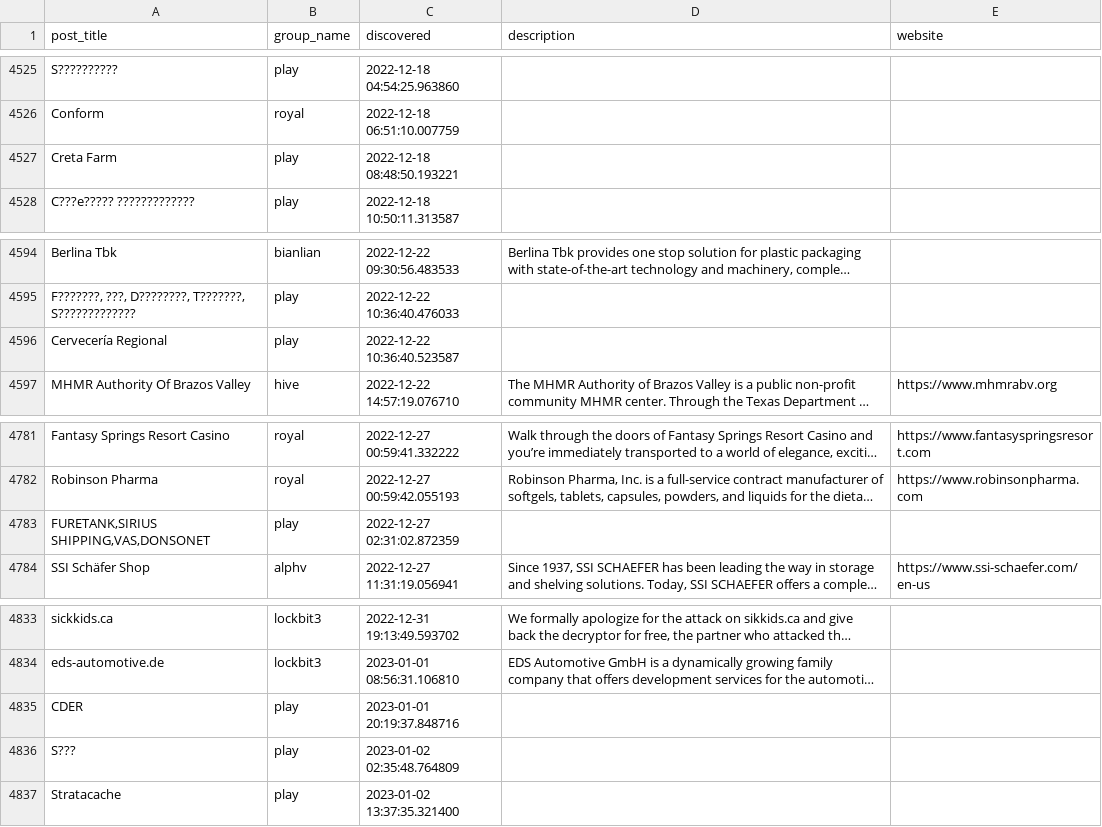
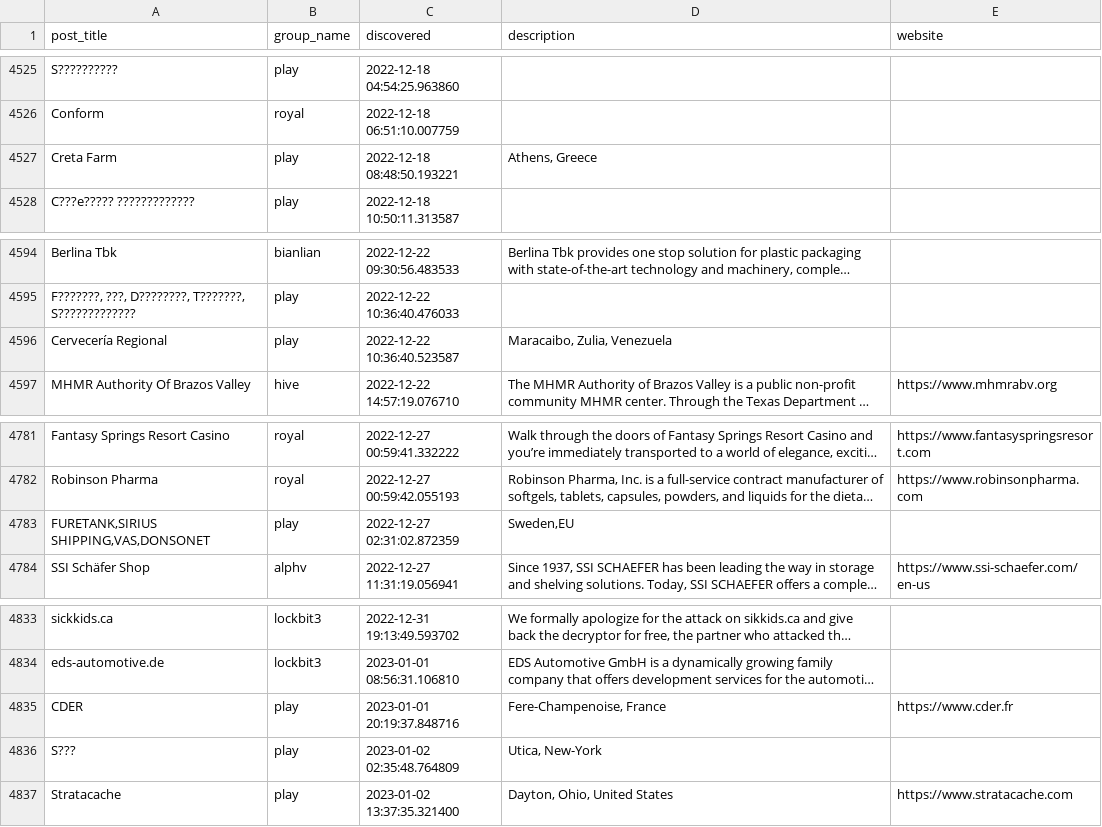
Before and after one commit to tinyx3k/ransomware.live, a CSV file: docs/posts.csv, drawn as a sheet; only a part is shown, gaps mark what is left out; long unchanged cells end in …; the diff names each change by its address in the sheet, - before the commit and + after, or states it on an @@ line.

```diff
--- a/docs/posts.csv
+++ b/docs/posts.csv
-D4527 (description): (empty)
+D4527 (description): Athens, Greece
-D4596 (description): (empty)
+D4596 (description): Maracaibo, Zulia, Venezuela
-D4783 (description): (empty)
+D4783 (description): Sweden,EU
-D4835 (description): (empty)
+D4835 (description): Fere-Champenoise, France
-E4835 (website): (empty)
+E4835 (website): https://www.cder.fr
-D4836 (description): (empty)
+D4836 (description): Utica, New-York
-D4837 (description): (empty)
+D4837 (description): Dayton, Ohio, United States
-E4837 (website): (empty)
+E4837 (website): https://www.stratacache.com
```
Also changed, not shown: 48 other files.
